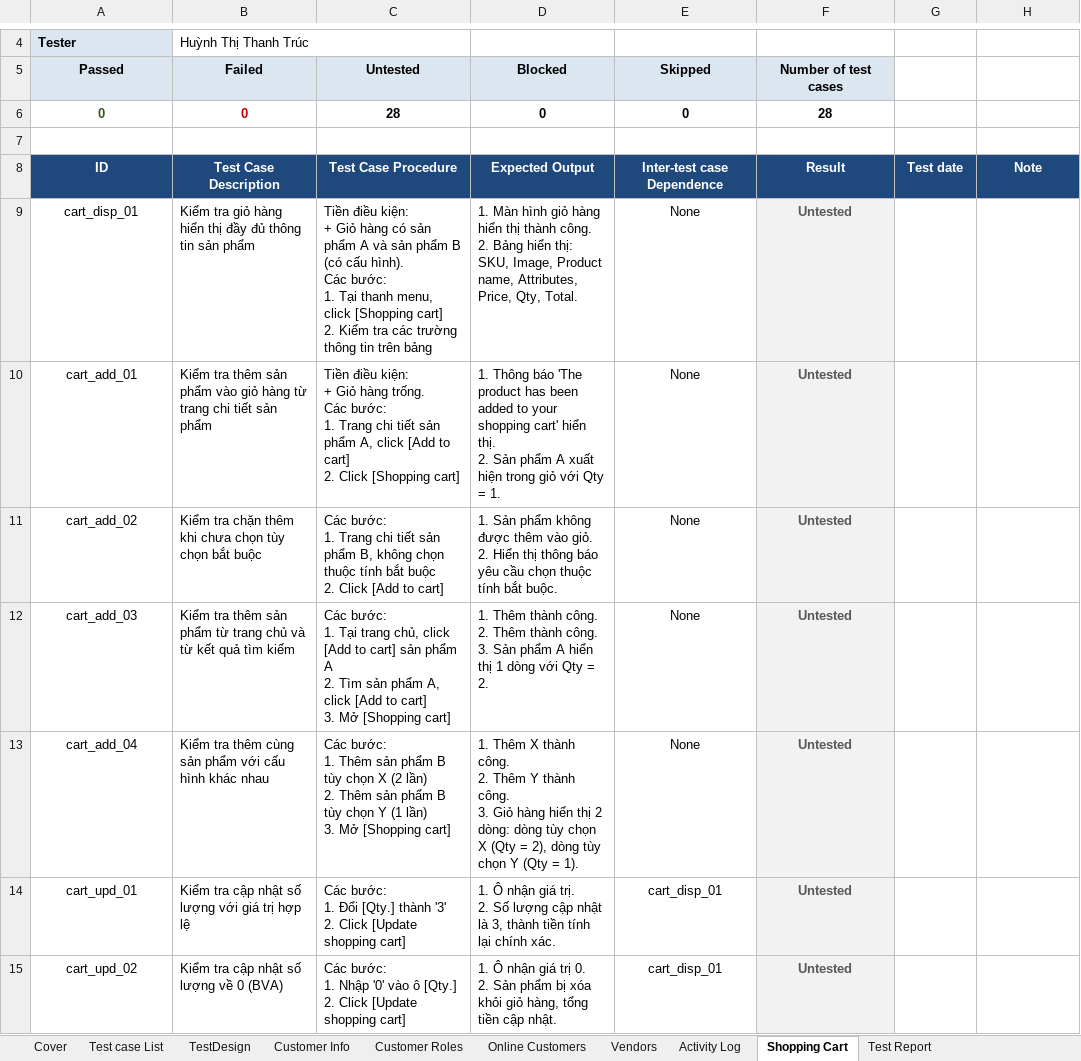
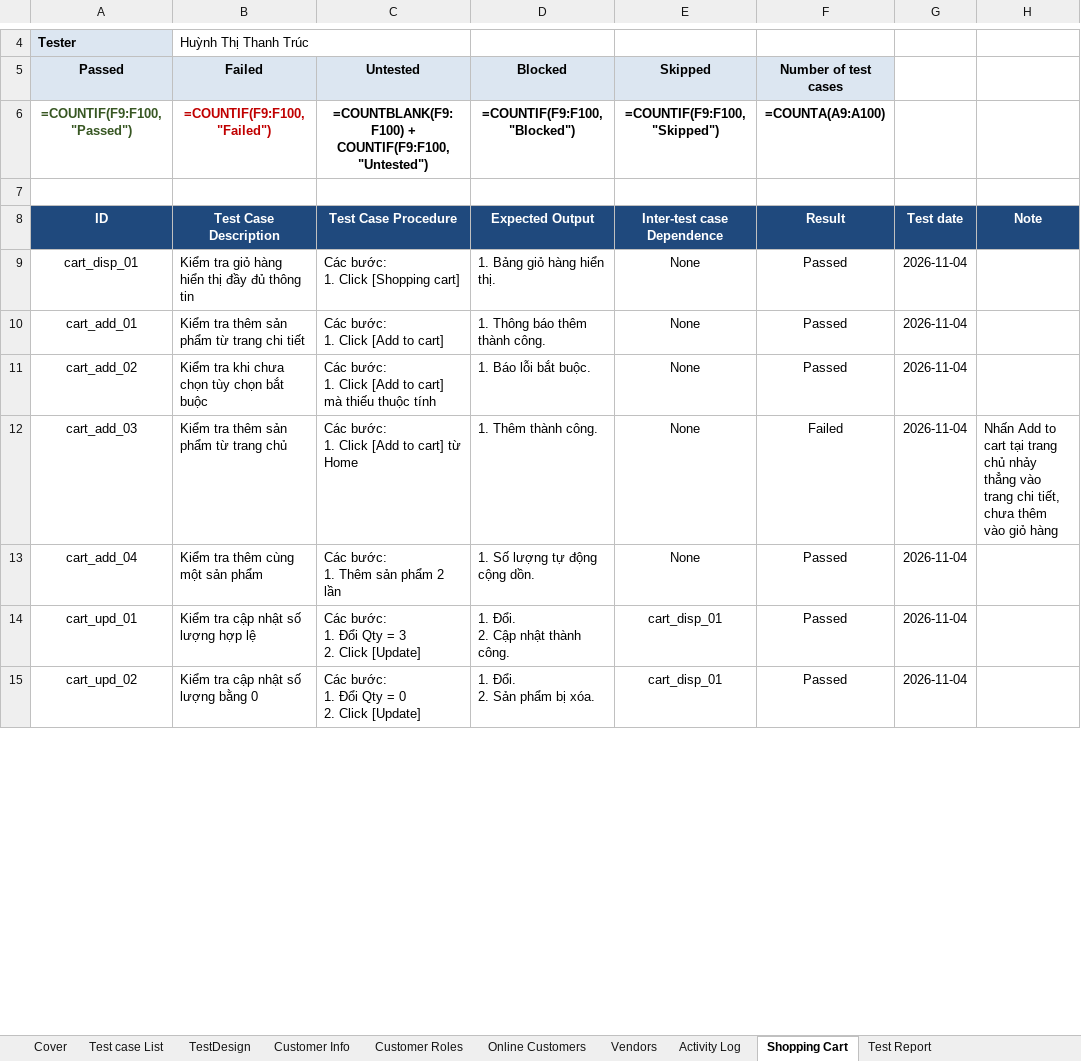
Before and after one commit to thanhtruc379994/Tester, an Excel workbook: 23130350_HuynhThiThanhTruc/Group13_23130350_HuynhThiThanhTruc.xlsx, sheet Shopping Cart, drawn as a sheet; only a part is shown, gaps mark what is left out; values as stored, in another font and other column widths than the file's, no borders; formulas without a stored value are shown as written; removed rows and columns are numbered as before the commit, all else as after; ↵ is a line break in a cell; the diff covers the shown part only; the diff names each change by its address in the sheet, - before the commit and + after, or states it on an @@ line.

```diff
--- a/23130350_HuynhThiThanhTruc/Group13_23130350_HuynhThiThanhTruc.xlsx (sheet Shopping Cart)
+++ b/23130350_HuynhThiThanhTruc/Group13_23130350_HuynhThiThanhTruc.xlsx (sheet Shopping Cart)
-row 6: 0 | 0 | 28 | 0 | 0 | 28
+row 6: =COUNTIF(F9:F100, "Passed") | =COUNTIF(F9:F100, "Failed") | =COUNTBLANK(F9:F100) + COUNTIF(F9:F100, "Untested") | =COUNTIF(F9:F100, "Blocked") | =COUNTIF(F9:F100, "Skipped") | =COUNTA(A9:A100)
-B9 (Failed): …thông tin sản phẩm
+B9 (Failed): …thông tin
-C9 (Untested): Tiền điều kiện: ↵ + Giỏ hàng có sản phẩm A và sản phẩm B (có cấu hình). ↵ Các bước: ↵ 1. Tại thanh menu, click [Shopping cart] ↵ 2. Kiểm tra các trường thông tin trên bảng
+C9 (Untested): Các bước: ↵ 1. Click [Shopping cart]
-D9 (Blocked): 1. Màn hình giỏ hàng hiển thị thành công. ↵ 2. Bảng hiển thị: SKU, Image, Product name, Attributes, Price, Qty, Total.
+D9 (Blocked): 1. Bảng giỏ hàng hiển thị.
-F9:F11 (Number of test cases): Untested
+F9:F11 (Number of test cases): Passed
@@ F9:F15 fill: #F2F2F2 → none, bold: on → off, text colour: #595959 → black @@
-G9:G15: (empty)
+G9:G15: 2026-11-04
-B10 (Failed): …sản phẩm vào giỏ hàng từ trang chi tiết sản phẩm
+B10 (Failed): …sản phẩm từ trang chi tiết
-C10 (Untested): Tiền điều kiện: ↵ + Giỏ hàng trống. ↵ Các bước: ↵ 1. Trang chi tiết sản phẩm A, click [Add to cart] ↵ 2. Click [Shopping cart]
+C10 (Untested): Các bước: ↵ 1. Click [Add to cart]
-D10 (Blocked): …Thông báo 'The product has been added to your shopping cart' hiển thị. ↵ 2. Sản phẩm A xuất hiện trong giỏ với Qty = 1.
+D10 (Blocked): …Thông báo thêm thành công.
-B11 (Failed): Kiểm tra chặn thêm khi chưa chọn tùy chọn bắt buộc
+B11 (Failed): Kiểm tra khi chưa chọn tùy chọn bắt buộc
-C11 (Untested): …bước: ↵ 1. Trang chi tiết sản phẩm B, không chọn thuộc tính bắt buộc ↵ 2. Click [Add to cart]
+C11 (Untested): …bước: ↵ 1. Click [Add to cart] mà thiếu thuộc tính
-D11 (Blocked): 1. Sản phẩm không được thêm vào giỏ. ↵ 2. Hiển thị thông báo yêu cầu chọn thuộc tính bắt buộc.
+D11 (Blocked): 1. Báo lỗi bắt buộc.
-B12 (Failed): …trang chủ và từ kết quả tìm kiếm
+B12 (Failed): …trang chủ
-C12 (Untested): …bước: ↵ 1. Tại trang chủ, click [Add to cart] sản phẩm A ↵ 2. Tìm sản phẩm A, click [Add to cart] ↵ 3. Mở [Shopping cart]
+C12 (Untested): …bước: ↵ 1. Click [Add to cart] từ Home
-D12 (Blocked): …thành công. ↵ 2. Thêm thành công. ↵ 3. Sản phẩm A hiển thị 1 dòng với Qty = 2.
+D12 (Blocked): …thành công.
-F12 (Number of test cases): Untested
+F12 (Number of test cases): Failed
-H12: (empty)
+H12: Nhấn Add to cart tại trang chủ nhảy thẳng vào trang chi tiết, chưa thêm vào giỏ hàng
-B13 (Failed): Kiểm tra thêm cùng sản phẩm với cấu hình khác nhau
+B13 (Failed): Kiểm tra thêm cùng một sản phẩm
-C13 (Untested): …sản phẩm B tùy chọn X (2 lần) ↵ 2. Thêm sản phẩm B tùy chọn Y (1 lần) ↵ 3. Mở [Shopping cart]
+C13 (Untested): …sản phẩm 2 lần
-D13 (Blocked): 1. Thêm X thành công. ↵ 2. Thêm Y thành công. ↵ 3. Giỏ hàng hiển thị 2 dòng: dòng tùy chọn X (Qty = 2), dòng tùy chọn Y (Qty = 1).
+D13 (Blocked): 1. Số lượng tự động cộng dồn.
-F13:F15 (Number of test cases): Untested
+F13:F15 (Number of test cases): Passed
-B14 (Failed): Kiểm tra cập nhật số lượng với giá trị hợp lệ
+B14 (Failed): Kiểm tra cập nhật số lượng hợp lệ
-C14 (Untested): …1. Đổi [Qty.] thành '3' ↵ 2. Click [Update shopping cart]
+C14 (Untested): …1. Đổi Qty = 3 ↵ 2. Click [Update]
-D14 (Blocked): 1. Ô nhận giá trị. ↵ 2. Số lượng cập nhật là 3, thành tiền tính lại chính xác.
+D14 (Blocked): 1. Đổi. ↵ 2. Cập nhật thành công.
-B15 (Failed): Kiểm tra cập nhật số lượng về 0 (BVA)
+B15 (Failed): Kiểm tra cập nhật số lượng bằng 0
-C15 (Untested): …bước: ↵ 1. Nhập '0' vào ô [Qty.] ↵ 2. Click [Update shopping cart]
+C15 (Untested): …bước: ↵ 1. Đổi Qty = 0 ↵ 2. Click [Update]
-D15 (Blocked): 1. Ô nhận giá trị 0. ↵ 2. Sản phẩm bị xóa khỏi giỏ hàng, tổng tiền cập nhật.
+D15 (Blocked): 1. Đổi. ↵ 2. Sản phẩm bị xóa.
```
Also changed, not shown: 106 edited cells and cell formats elsewhere in this sheet, sheet TestDesign, sheet Customer Info, sheet Customer Roles, sheet Online Customers, sheet Activity Log, sheet Vendors, 3 more sheets.
